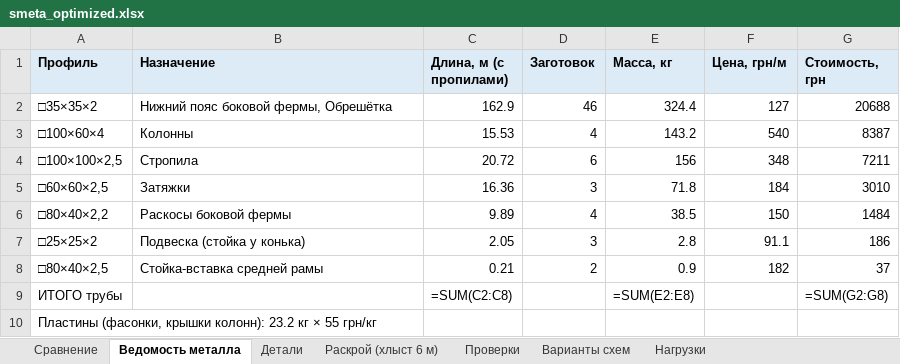
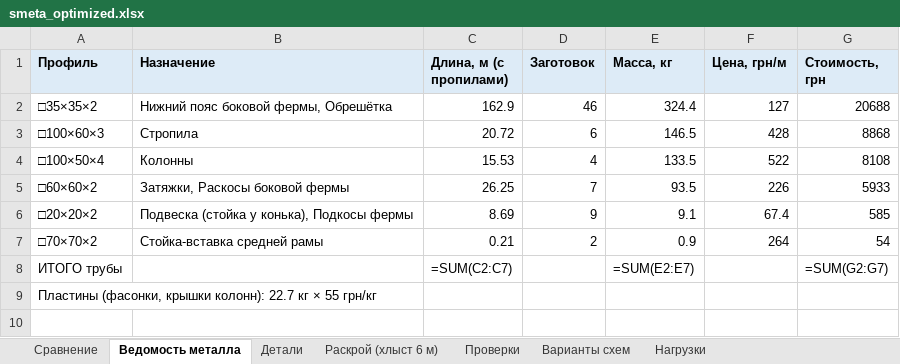
Before and after one commit to amazon-ua/drop_it, an Excel workbook: output/smeta_optimized.xlsx, sheet Ведомость металла, drawn as a sheet; values as stored, in another font and other column widths than the file's, no borders; formulas without a stored value are shown as written; removed rows and columns are numbered as before the commit, all else as after; the diff names each change by its address in the sheet, - before the commit and + after, or states it on an @@ line.

```diff
--- a/output/smeta_optimized.xlsx (sheet Ведомость металла)
+++ b/output/smeta_optimized.xlsx (sheet Ведомость металла)
+row 3: □100×60×3 | Стропила | 20.72 | 6 | 146.5 | 428 | 8868
-A4 (Профиль): □100×60×4
+A4 (Профиль): □100×50×4
-E4 (Масса, кг): 143.2
+E4 (Масса, кг): 133.5
-F4 (Цена, грн/м): 540
+F4 (Цена, грн/м): 522
-G4 (Стоимость, грн): 8387
+G4 (Стоимость, грн): 8108
-row 4: □100×100×2,5 | Стропила | 20.72 | 6 | 156 | 348 | 7211
-row 5: □60×60×2,5 | Затяжки | 16.36 | 3 | 71.8 | 184 | 3010
-row 6: □80×40×2,2 | Раскосы боковой фермы | 9.89 | 4 | 38.5 | 150 | 1484
-row 7: □25×25×2 | Подвеска (стойка у конька) | 2.05 | 3 | 2.8 | 91.1 | 186
+row 5: □60×60×2 | Затяжки, Раскосы боковой фермы | 26.25 | 7 | 93.5 | 226 | 5933
+row 6: □20×20×2 | Подвеска (стойка у конька), Подкосы фермы | 8.69 | 9 | 9.1 | 67.4 | 585
-A7 (Профиль): □80×40×2,5
+A7 (Профиль): □70×70×2
-F7 (Цена, грн/м): 182
+F7 (Цена, грн/м): 264
-G7 (Стоимость, грн): 37
+G7 (Стоимость, грн): 54
-C8 (Длина, м (с пропилами)): =SUM(C2:C8)
+C8 (Длина, м (с пропилами)): =SUM(C2:C7)
-E8 (Масса, кг): =SUM(E2:E8)
+E8 (Масса, кг): =SUM(E2:E7)
-G8 (Стоимость, грн): =SUM(G2:G8)
+G8 (Стоимость, грн): =SUM(G2:G7)
-A9 (Профиль): …крышки колонн): 23.2 кг ×…
+A9 (Профиль): …крышки колонн): 22.7 кг ×…
```
Also changed, not shown: sheet Варианты схем, sheet Раскрой (хлыст 6 м), sheet Проверки, sheet Детали, sheet Сравнение, 7 other files.
